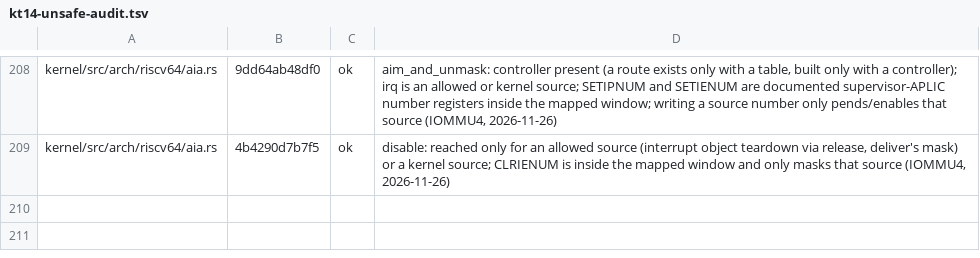
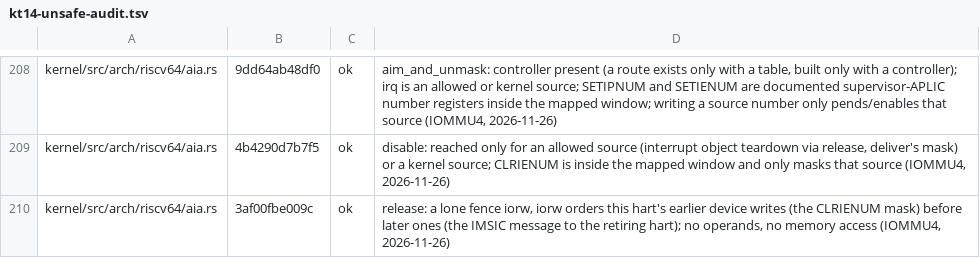
Before and after one commit to cwxyz75/riscv-basic, a TSV file: docs/records/reviews/kt14-unsafe-audit.tsv, drawn as a sheet; only a part is shown, gaps mark what is left out; the diff names each change by its address in the sheet, - before the commit and + after, or states it on an @@ line.

```diff
--- a/docs/records/reviews/kt14-unsafe-audit.tsv
+++ b/docs/records/reviews/kt14-unsafe-audit.tsv
+row 210: kernel/src/arch/riscv64/aia.rs | 3af00fbe009c | ok | release: a lone fence iorw, iorw orders this hart's earlier device writes (the CLRIENUM mask) before later ones (the IMSIC message to the retiring hart); no operands, no memory access (IOMMU4, 2026-11-26)
```
Also changed, not shown: 9 other files.
